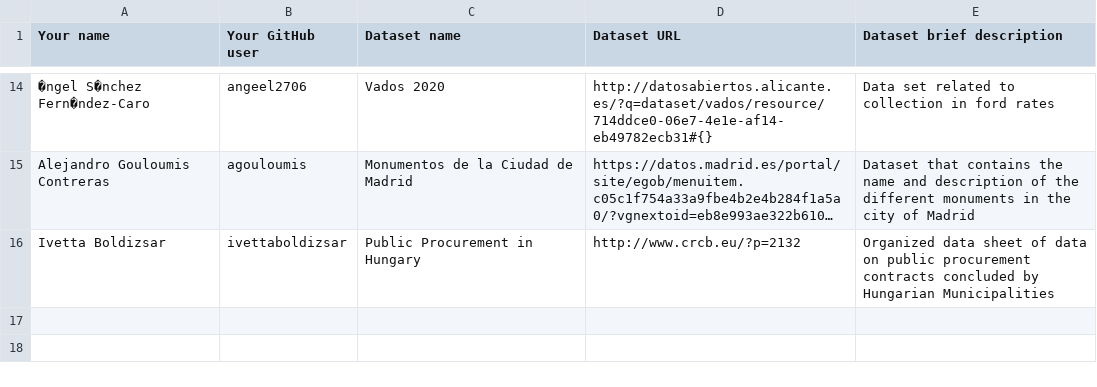
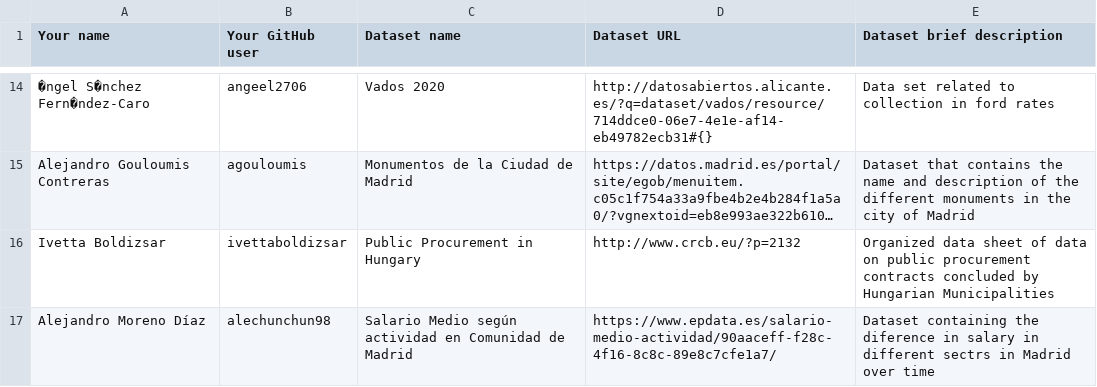
Before and after one commit to FacultadInformatica-LinkedData/Curso2020-2021-ODKG, a CSV file: Assignment1/DatasetDescriptions.csv, drawn as a sheet; only a part is shown, gaps mark what is left out; long unchanged cells end in …; the diff names each change by its address in the sheet, - before the commit and + after, or states it on an @@ line.

Commit message:
Update DatasetDescriptions.csv

```diff
--- a/Assignment1/DatasetDescriptions.csv
+++ b/Assignment1/DatasetDescriptions.csv
+row 17: Alejandro Moreno Díaz | alechunchun98 | Salario Medio según actividad en Comunidad de Madrid | https://www.epdata.es/salario-medio-actividad/90aaceff-f28c-4f16-8c8c-89e8c7cfe1a7/ | Dataset containing the diference in salary in different sectrs in Madrid over time
```
